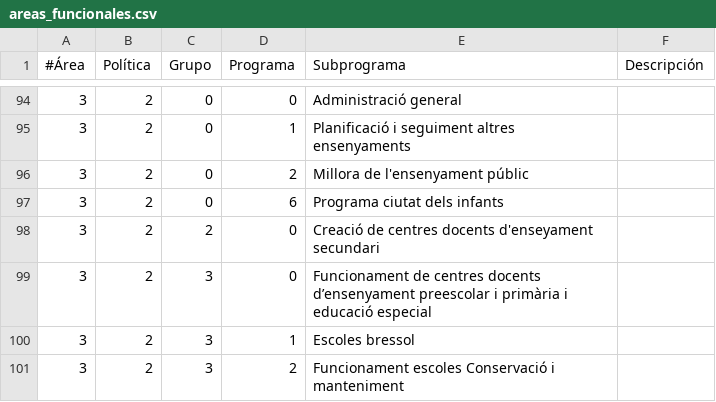
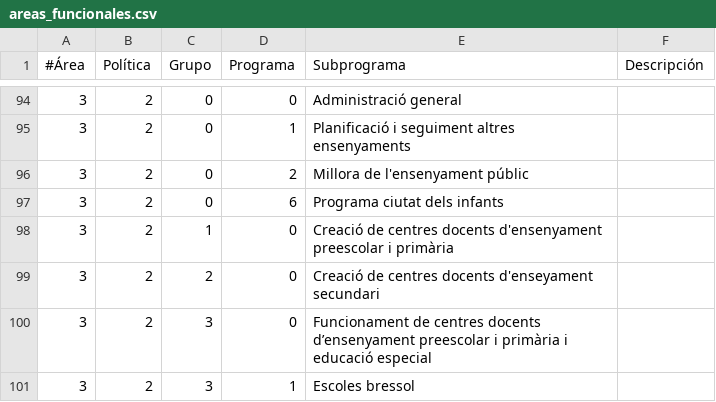
Before and after one commit to civio/presupuesto-elprat, a CSV file: data/ca/areas_funcionales.csv, drawn as a sheet; only a part is shown, gaps mark what is left out; the shorter side is filled out with more unchanged rows.

```diff
--- a/data/ca/areas_funcionales.csv
+++ b/data/ca/areas_funcionales.csv
@@ -97,2 +97,3 @@
 3,2,0,6,Programa ciutat dels infants
+3,2,1,0,Creació de centres docents d'ensenyament preescolar i primària
 3,2,2,0,Creació de centres docents d'enseyament secundari
```
Also changed, not shown: data/ca/municipio/2017/ejecucion_ingresos.csv, data/es/areas_funcionales.csv, 9 other files.
